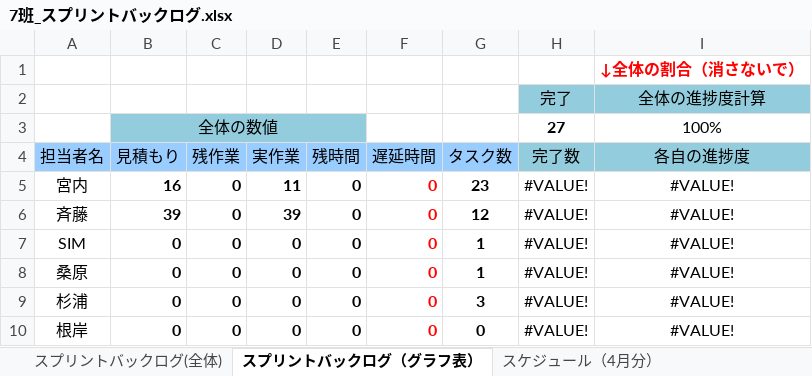
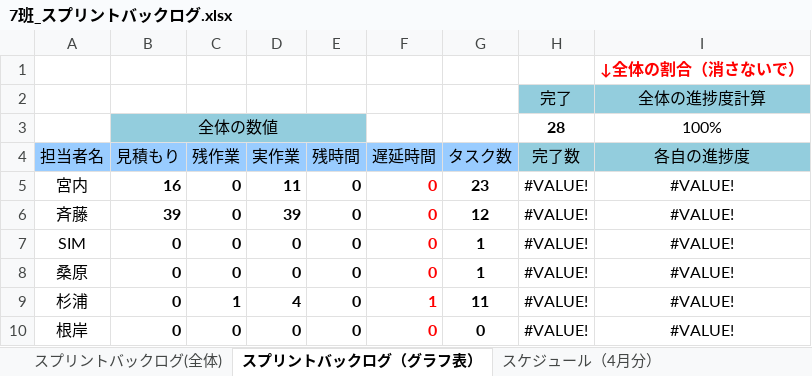
Before and after one commit to colomeru/TeamWork2017_07, an Excel workbook: 7班_スプリントバックログ.xlsx, sheet スプリントバックログ（グラフ表）, drawn as a sheet; only a part is shown; values as stored, in another font and other column widths than the file's, no borders; charts and pictures and conditional formats not drawn; the diff names each change by its address in the sheet, - before the commit and + after, or states it on an @@ line.

```diff
--- a/7班_スプリントバックログ.xlsx (sheet スプリントバックログ（グラフ表）)
+++ b/7班_スプリントバックログ.xlsx (sheet スプリントバックログ（グラフ表）)
-H3 (完了数): 27
+H3 (完了数): 28
-C9 (残作業): 0
+C9 (残作業): 1
-D9 (実作業): 0
+D9 (実作業): 4
-F9 (遅延時間): 0
+F9 (遅延時間): 1
-G9 (タスク数): 3
+G9 (タスク数): 11
```
Also changed, not shown: sheet スプリントバックログ(全体), charts or pictures.
